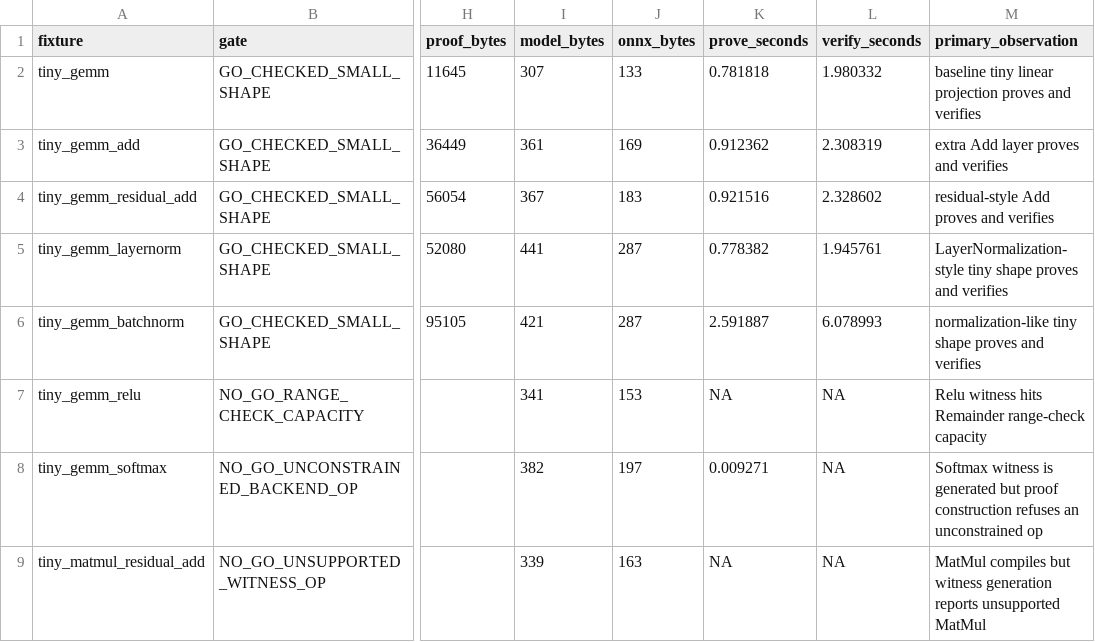
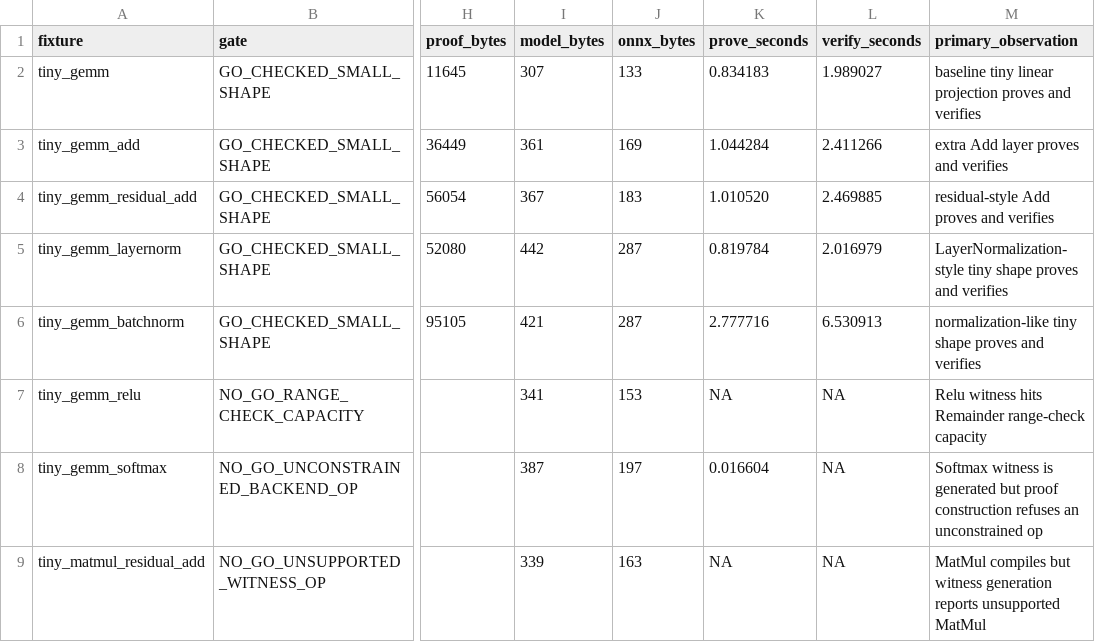
Before and after one commit to omarespejel/llm-provable-computer, a TSV file: docs/engineering/evidence/zkai-jstprove-shape-probe-2026-05.tsv, drawn as a sheet; only a part is shown, gaps mark what is left out; the diff names each change by its address in the sheet, - before the commit and + after, or states it on an @@ line.

Commit message:
Close JSTprove shape probe review gaps

```diff
--- a/docs/engineering/evidence/zkai-jstprove-shape-probe-2026-05.tsv
+++ b/docs/engineering/evidence/zkai-jstprove-shape-probe-2026-05.tsv
-K2 (prove_seconds): 0.781818
+K2 (prove_seconds): 0.834183
-L2 (verify_seconds): 1.980332
+L2 (verify_seconds): 1.989027
-K3 (prove_seconds): 0.912362
+K3 (prove_seconds): 1.044284
-L3 (verify_seconds): 2.308319
+L3 (verify_seconds): 2.411266
-K4 (prove_seconds): 0.921516
+K4 (prove_seconds): 1.010520
-L4 (verify_seconds): 2.328602
+L4 (verify_seconds): 2.469885
-I5 (model_bytes): 441
+I5 (model_bytes): 442
-K5 (prove_seconds): 0.778382
+K5 (prove_seconds): 0.819784
-L5 (verify_seconds): 1.945761
+L5 (verify_seconds): 2.016979
-K6 (prove_seconds): 2.591887
+K6 (prove_seconds): 2.777716
-L6 (verify_seconds): 6.078993
+L6 (verify_seconds): 6.530913
-I8 (model_bytes): 382
+I8 (model_bytes): 387
-K8 (prove_seconds): 0.009271
+K8 (prove_seconds): 0.016604
```
Also changed, not shown: 2 other files.
